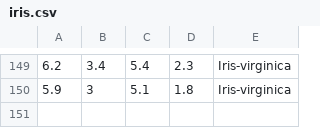
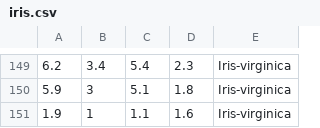
Before and after one commit to godsmith53/AI-ML, a CSV file: iris.csv, drawn as a sheet; only a part is shown, gaps mark what is left out; the diff names each change by its address in the sheet, - before the commit and + after, or states it on an @@ line.

```diff
--- a/iris.csv
+++ b/iris.csv
+row 151: 1.9 | 1 | 1.1 | 1.6 | Iris-virginica
```
Also changed, not shown: 13 other files.
